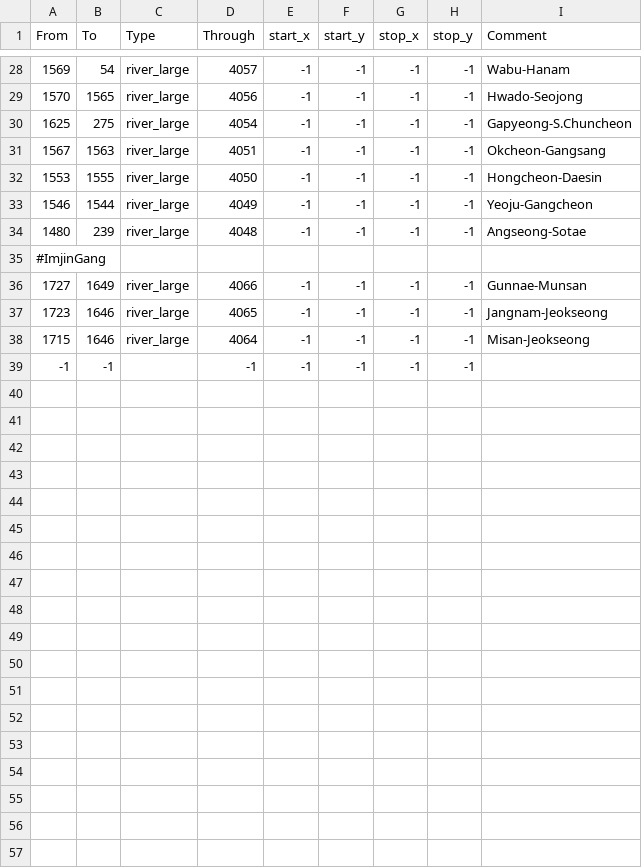
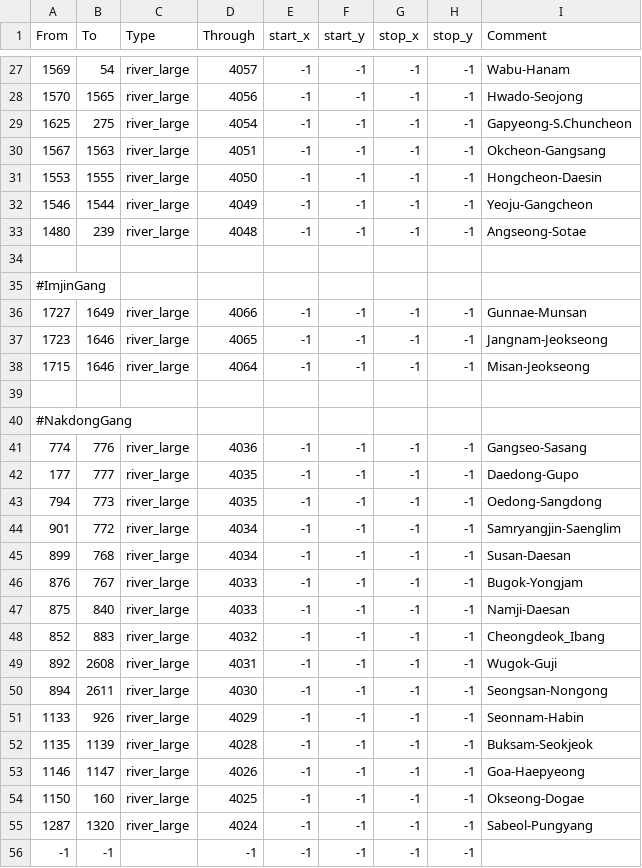
Before and after one commit to FallenSkyscraper/Fallen-Skyscraper-CK3, a CSV file: Falen/map_data/adjacencies.csv, drawn as a sheet; only a part is shown, gaps mark what is left out; the diff covers the shown part only.

Commit message:
낙동강 도하

```diff
--- a/Falen/map_data/adjacencies.csv
+++ b/Falen/map_data/adjacencies.csv
@@ -34,2 +33,3 @@ From;To;Type;Through;start_x;start_y;stop_x;stop_y;Comment
 1480;239;river_large;4048;-1;-1;-1;-1;Angseong-Sotae
+
 #ImjinGang
@@ -38,2 +38,19 @@ From;To;Type;Through;start_x;start_y;stop_x;stop_y;Comment
 1715;1646;river_large;4064;-1;-1;-1;-1;Misan-Jeokseong
+
+#NakdongGang
+774;776;river_large;4036;-1;-1;-1;-1;Gangseo-Sasang
+177;777;river_large;4035;-1;-1;-1;-1;Daedong-Gupo
+794;773;river_large;4035;-1;-1;-1;-1;Oedong-Sangdong
+901;772;river_large;4034;-1;-1;-1;-1;Samryangjin-Saenglim
+899;768;river_large;4034;-1;-1;-1;-1;Susan-Daesan
+876;767;river_large;4033;-1;-1;-1;-1;Bugok-Yongjam
+875;840;river_large;4033;-1;-1;-1;-1;Namji-Daesan
+852;883;river_large;4032;-1;-1;-1;-1;Cheongdeok_Ibang
+892;2608;river_large;4031;-1;-1;-1;-1;Wugok-Guji
+894;2611;river_large;4030;-1;-1;-1;-1;Seongsan-Nongong
+1133;926;river_large;4029;-1;-1;-1;-1;Seonnam-Habin
+1135;1139;river_large;4028;-1;-1;-1;-1;Buksam-Seokjeok
+1146;1147;river_large;4026;-1;-1;-1;-1;Goa-Haepyeong
+1150;160;river_large;4025;-1;-1;-1;-1;Okseong-Dogae
+1287;1320;river_large;4024;-1;-1;-1;-1;Sabeol-Pungyang
 -1;-1;;-1;-1;-1;-1;-1;
```
Also changed, not shown: 1 added row and 1 removed row elsewhere in this file.
